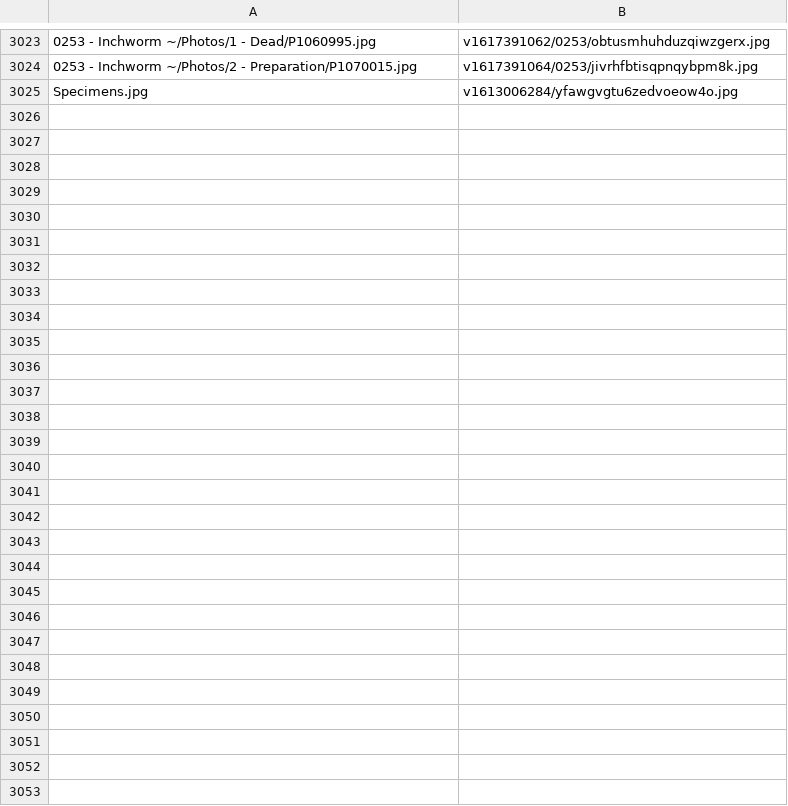
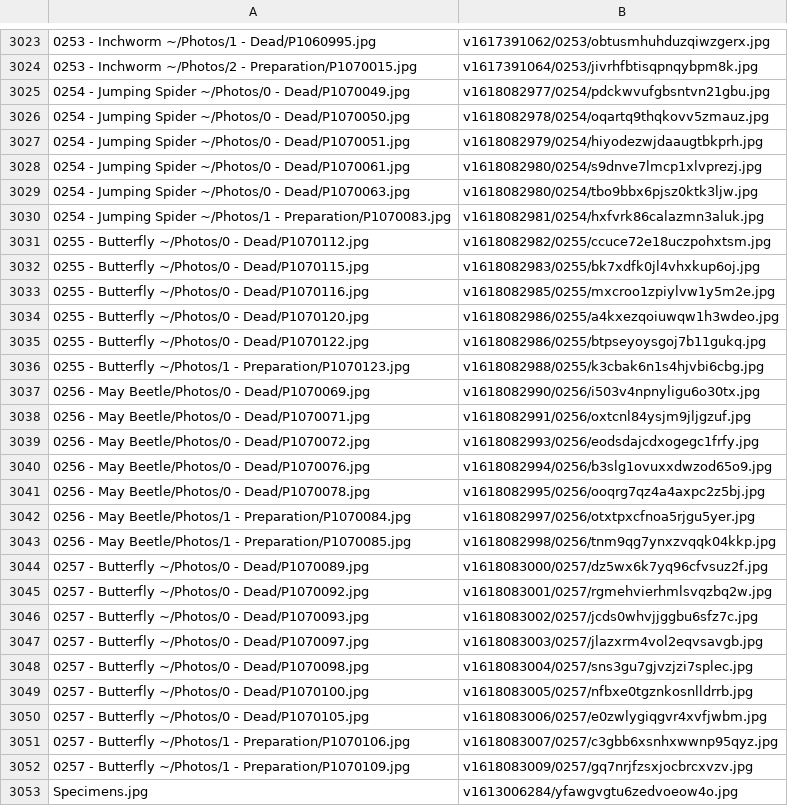
Before and after one commit to ZGorlock/SpecimensWebsiteGenerator, a CSV file: resources/imageReferences.csv, drawn as a sheet; only a part is shown, gaps mark what is left out.

Commit message:
Added new Specimens

```diff
--- a/resources/imageReferences.csv
+++ b/resources/imageReferences.csv
@@ -3024,2 +3024,30 @@
 0253 - Inchworm ~/Photos/2 - Preparation/P1070015.jpg,v1617391064/0253/jivrhfbtisqpnqybpm8k.jpg
+0254 - Jumping Spider ~/Photos/0 - Dead/P1070049.jpg,v1618082977/0254/pdckwvufgbsntvn21gbu.jpg
+0254 - Jumping Spider ~/Photos/0 - Dead/P1070050.jpg,v1618082978/0254/oqartq9thqkovv5zmauz.jpg
+0254 - Jumping Spider ~/Photos/0 - Dead/P1070051.jpg,v1618082979/0254/hiyodezwjdaaugtbkprh.jpg
+0254 - Jumping Spider ~/Photos/0 - Dead/P1070061.jpg,v1618082980/0254/s9dnve7lmcp1xlvprezj.jpg
+0254 - Jumping Spider ~/Photos/0 - Dead/P1070063.jpg,v1618082980/0254/tbo9bbx6pjsz0ktk3ljw.jpg
+0254 - Jumping Spider ~/Photos/1 - Preparation/P1070083.jpg,v1618082981/0254/hxfvrk86calazmn3aluk.jpg
+0255 - Butterfly ~/Photos/0 - Dead/P1070112.jpg,v1618082982/0255/ccuce72e18uczpohxtsm.jpg
+0255 - Butterfly ~/Photos/0 - Dead/P1070115.jpg,v1618082983/0255/bk7xdfk0jl4vhxkup6oj.jpg
+0255 - Butterfly ~/Photos/0 - Dead/P1070116.jpg,v1618082985/0255/mxcroo1zpiylvw1y5m2e.jpg
+0255 - Butterfly ~/Photos/0 - Dead/P1070120.jpg,v1618082986/0255/a4kxezqoiuwqw1h3wdeo.jpg
+0255 - Butterfly ~/Photos/0 - Dead/P1070122.jpg,v1618082986/0255/btpseyoysgoj7b11gukq.jpg
+0255 - Butterfly ~/Photos/1 - Preparation/P1070123.jpg,v1618082988/0255/k3cbak6n1s4hjvbi6cbg.jpg
+0256 - May Beetle/Photos/0 - Dead/P1070069.jpg,v1618082990/0256/i503v4npnyligu6o30tx.jpg
+0256 - May Beetle/Photos/0 - Dead/P1070071.jpg,v1618082991/0256/oxtcnl84ysjm9jljgzuf.jpg
+0256 - May Beetle/Photos/0 - Dead/P1070072.jpg,v1618082993/0256/eodsdajcdxogegc1frfy.jpg
+0256 - May Beetle/Photos/0 - Dead/P1070076.jpg,v1618082994/0256/b3slg1ovuxxdwzod65o9.jpg
+0256 - May Beetle/Photos/0 - Dead/P1070078.jpg,v1618082995/0256/ooqrg7qz4a4axpc2z5bj.jpg
+0256 - May Beetle/Photos/1 - Preparation/P1070084.jpg,v1618082997/0256/otxtpxcfnoa5rjgu5yer.jpg
+0256 - May Beetle/Photos/1 - Preparation/P1070085.jpg,v1618082998/0256/tnm9qg7ynxzvqqk04kkp.jpg
+0257 - Butterfly ~/Photos/0 - Dead/P1070089.jpg,v1618083000/0257/dz5wx6k7yq96cfvsuz2f.jpg
+0257 - Butterfly ~/Photos/0 - Dead/P1070092.jpg,v1618083001/0257/rgmehvierhmlsvqzbq2w.jpg
+0257 - Butterfly ~/Photos/0 - Dead/P1070093.jpg,v1618083002/0257/jcds0whvjjggbu6sfz7c.jpg
+0257 - Butterfly ~/Photos/0 - Dead/P1070097.jpg,v1618083003/0257/jlazxrm4vol2eqvsavgb.jpg
+0257 - Butterfly ~/Photos/0 - Dead/P1070098.jpg,v1618083004/0257/sns3gu7gjvzjzi7splec.jpg
+0257 - Butterfly ~/Photos/0 - Dead/P1070100.jpg,v1618083005/0257/nfbxe0tgznkosnlldrrb.jpg
+0257 - Butterfly ~/Photos/0 - Dead/P1070105.jpg,v1618083006/0257/e0zwlygiqgvr4xvfjwbm.jpg
+0257 - Butterfly ~/Photos/1 - Preparation/P1070106.jpg,v1618083007/0257/c3gbb6xsnhxwwnp95qyz.jpg
+0257 - Butterfly ~/Photos/1 - Preparation/P1070109.jpg,v1618083009/0257/gq7nrjfzsxjocbrcxvzv.jpg
 Specimens.jpg,v1613006284/yfawgvgtu6zedvoeow4o.jpg
```
